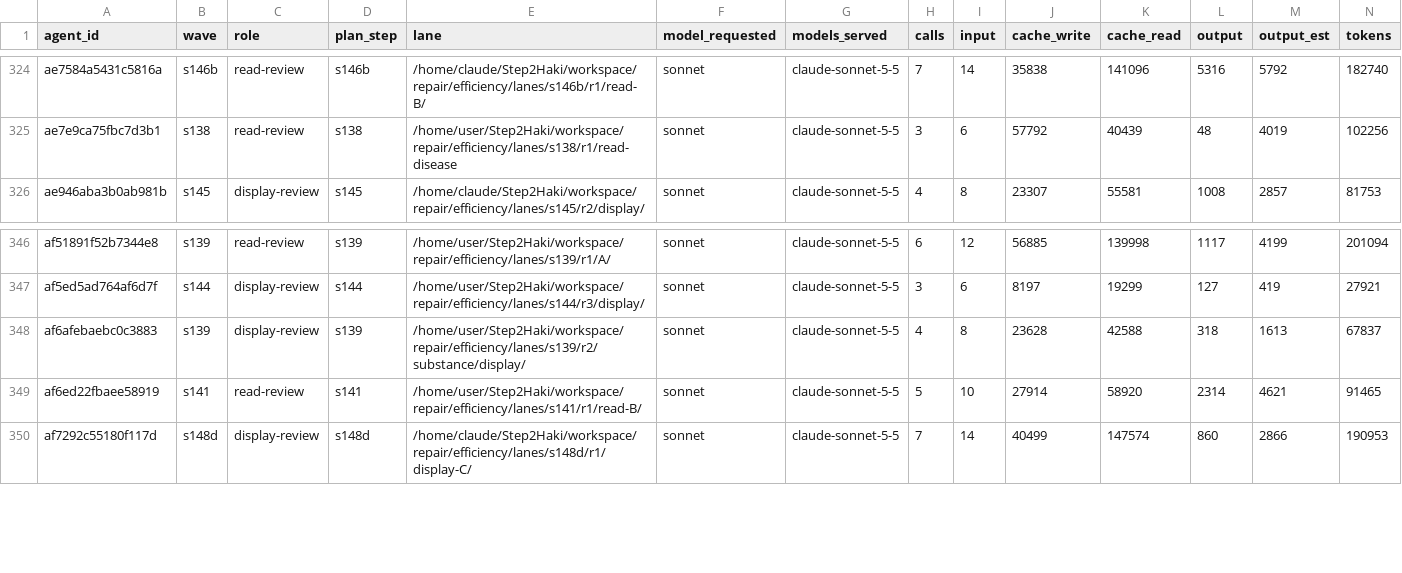
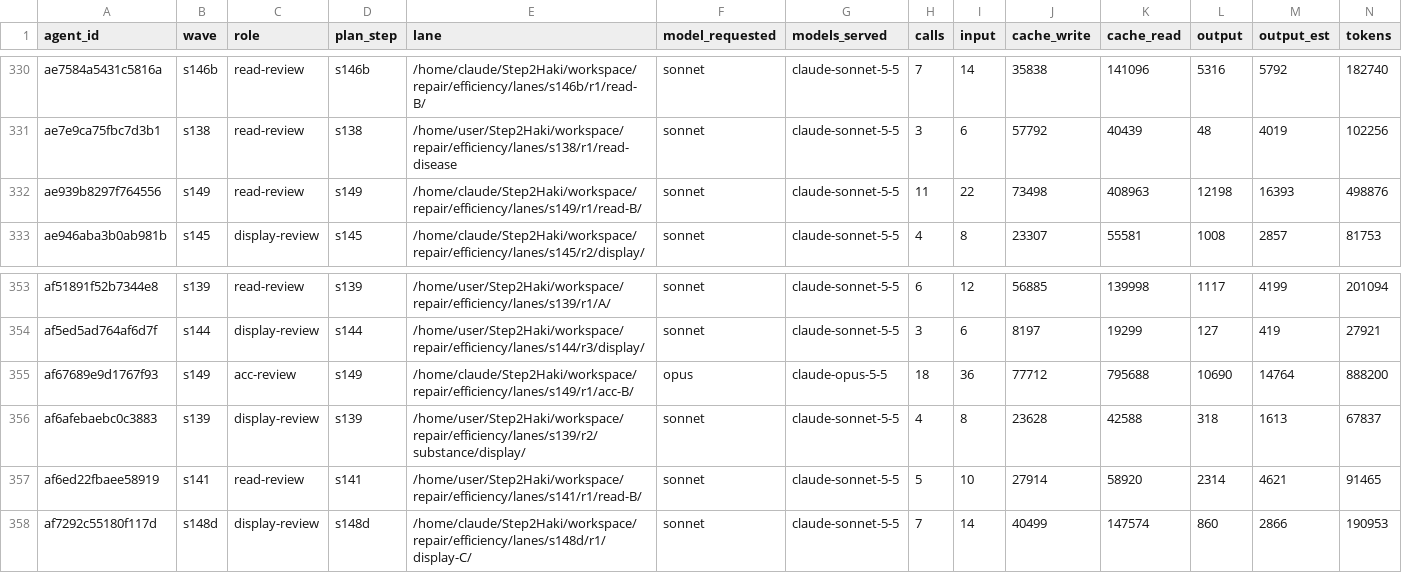
Before and after one commit to DrSaturnn/Step2Haki, a CSV file: workspace/repair/efficiency/ledger_spine.csv, drawn as a sheet; only a part is shown, gaps mark what is left out; rows hold the shown columns only; the diff covers the shown part only; the diff names each change by its address in the sheet, - before the commit and + after, or states it on an @@ line.

```diff
--- a/workspace/repair/efficiency/ledger_spine.csv
+++ b/workspace/repair/efficiency/ledger_spine.csv
+row 332: ae939b8297f764556 | s149 | read-review | s149 | /home/claude/Step2Haki/workspace/repair/efficiency/lanes/s149/r1/read-B/ | sonnet | claude-sonnet-5-5 | 11 | 22 | 73498 | 408963 | 12198 | 16393 | 498876
+row 355: af67689e9d1767f93 | s149 | acc-review | s149 | /home/claude/Step2Haki/workspace/repair/efficiency/lanes/s149/r1/acc-B/ | opus | claude-opus-5-5 | 18 | 36 | 77712 | 795688 | 10690 | 14764 | 888200
```
Also changed, not shown: 6 added rows elsewhere in this file, workspace/repair/efficiency/ledger_lead.csv, 3 other files.
